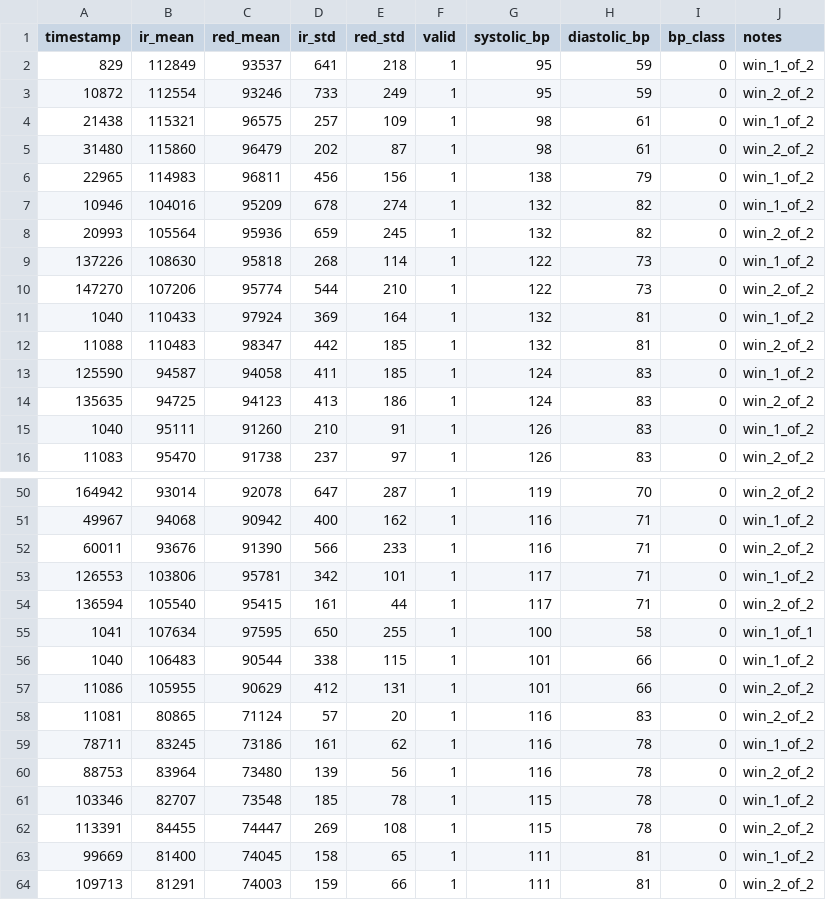
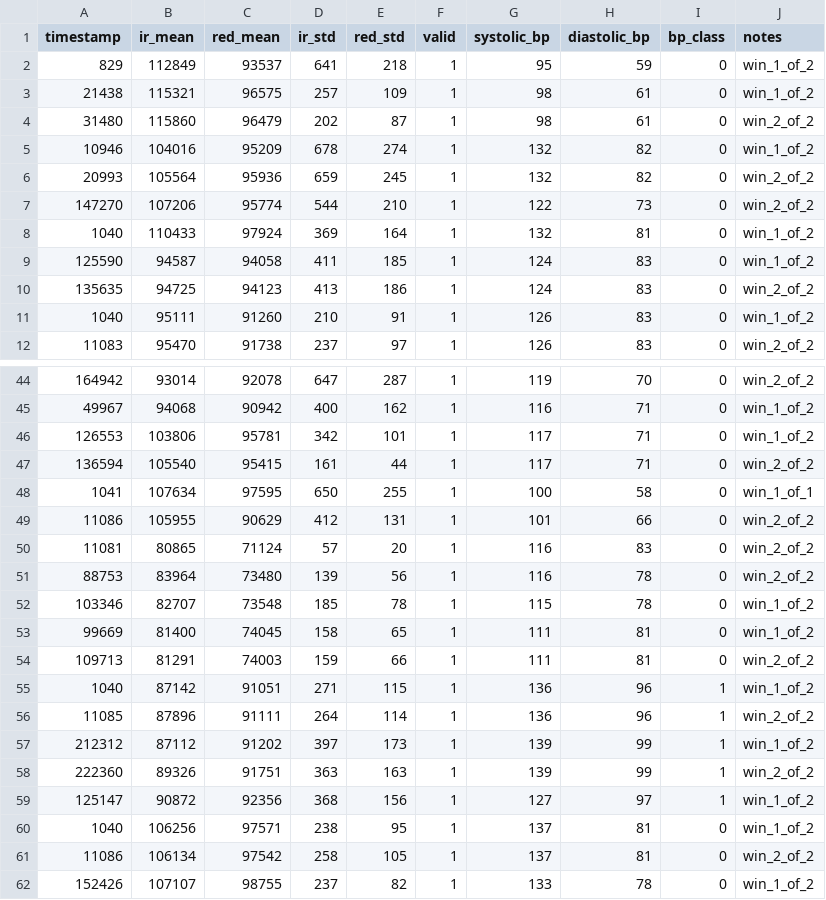
Before and after one commit to UsikaDesu/skripsi-tinyml-blood-pressure, a CSV file: raw_data_pipeline/dataset/extracted_features.csv, drawn as a sheet; only a part is shown, gaps mark what is left out; the shorter side is filled out with more unchanged rows; the diff covers the shown part only.

```diff
--- a/raw_data_pipeline/dataset/extracted_features.csv
+++ b/raw_data_pipeline/dataset/extracted_features.csv
@@ -2,12 +2,8 @@ timestamp,ir_mean,red_mean,ir_std,red_std,valid,systolic_bp,diastolic_bp,bp_clas
 829,112849,93537,641,218,1,95,59,0,win_1_of_2
-10872,112554,93246,733,249,1,95,59,0,win_2_of_2
 21438,115321,96575,257,109,1,98,61,0,win_1_of_2
 31480,115860,96479,202,87,1,98,61,0,win_2_of_2
-22965,114983,96811,456,156,1,138,79,0,win_1_of_2
 10946,104016,95209,678,274,1,132,82,0,win_1_of_2
 20993,105564,95936,659,245,1,132,82,0,win_2_of_2
-137226,108630,95818,268,114,1,122,73,0,win_1_of_2
 147270,107206,95774,544,210,1,122,73,0,win_2_of_2
 1040,110433,97924,369,164,1,132,81,0,win_1_of_2
-11088,110483,98347,442,185,1,132,81,0,win_2_of_2
 125590,94587,94058,411,185,1,124,83,0,win_1_of_2
@@ -51,3 +45,2 @@ timestamp,ir_mean,red_mean,ir_std,red_std,valid,systolic_bp,diastolic_bp,bp_clas
 49967,94068,90942,400,162,1,116,71,0,win_1_of_2
-60011,93676,91390,566,233,1,116,71,0,win_2_of_2
 126553,103806,95781,342,101,1,117,71,0,win_1_of_2
@@ -55,9 +48,6 @@ timestamp,ir_mean,red_mean,ir_std,red_std,valid,systolic_bp,diastolic_bp,bp_clas
 1041,107634,97595,650,255,1,100,58,0,win_1_of_1
-1040,106483,90544,338,115,1,101,66,0,win_1_of_2
 11086,105955,90629,412,131,1,101,66,0,win_2_of_2
 11081,80865,71124,57,20,1,116,83,0,win_2_of_2
-78711,83245,73186,161,62,1,116,78,0,win_1_of_2
 88753,83964,73480,139,56,1,116,78,0,win_2_of_2
 103346,82707,73548,185,78,1,115,78,0,win_1_of_2
-113391,84455,74447,269,108,1,115,78,0,win_2_of_2
 99669,81400,74045,158,65,1,111,81,0,win_1_of_2
```
Also changed, not shown: 9 removed rows elsewhere in this file, 14 other files.
